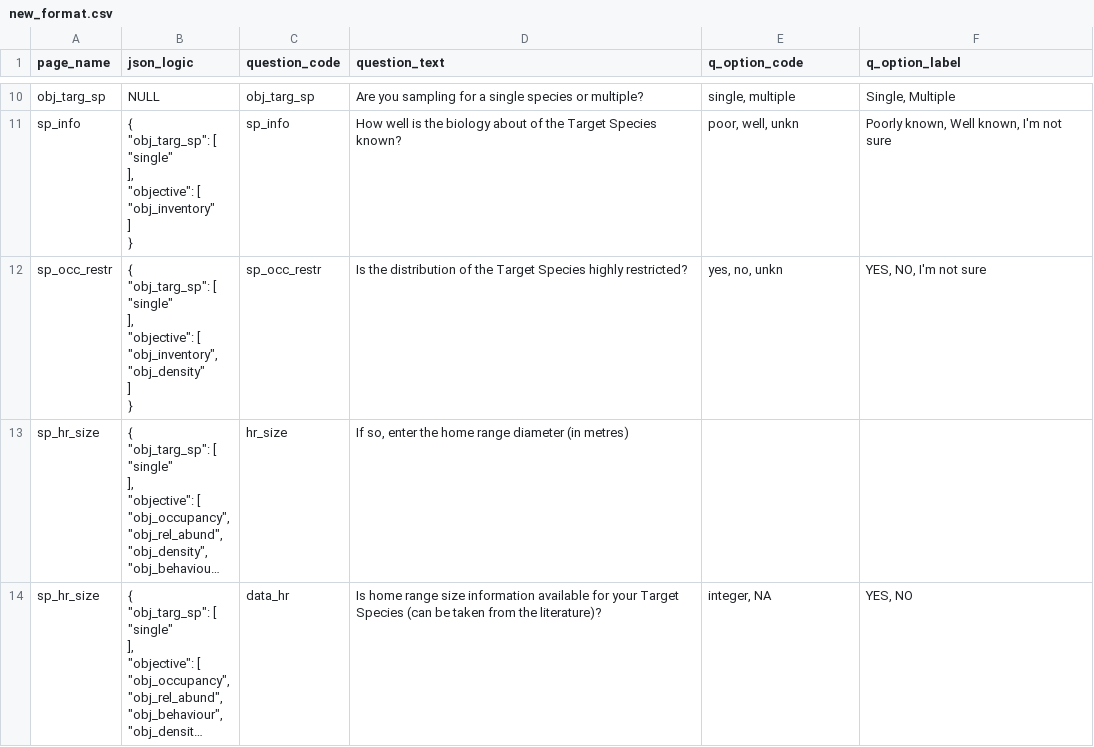
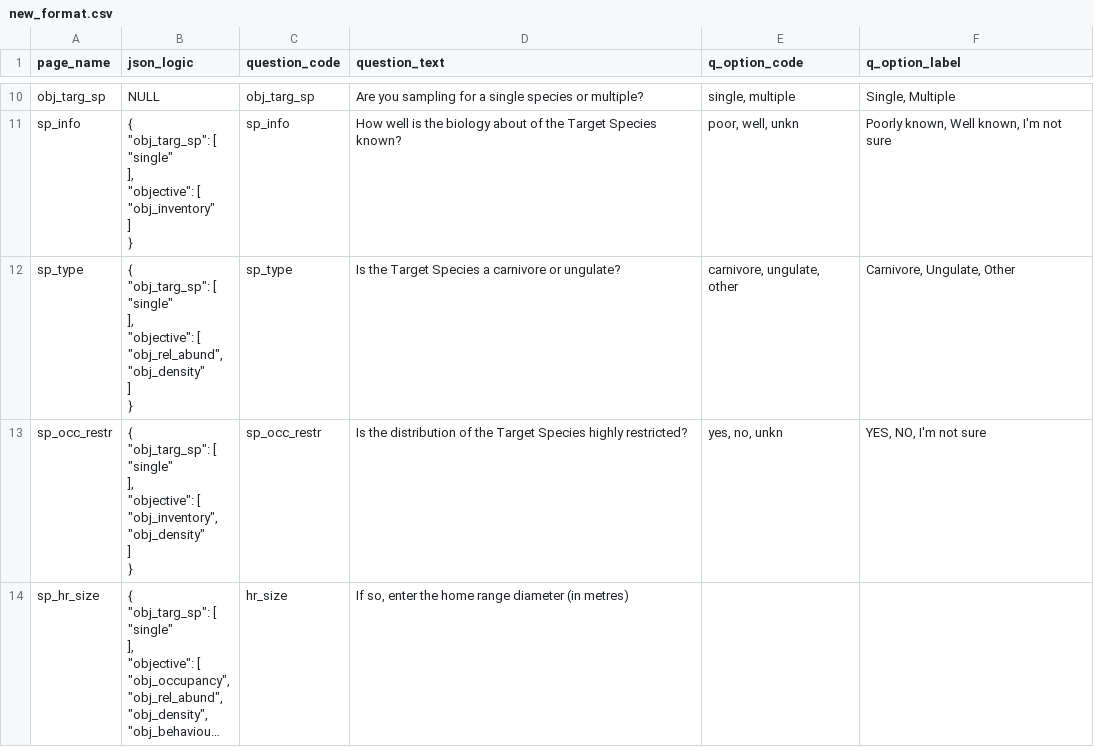
Before and after one commit to AB-RCSC/rc-decision-support-tool, a CSV file: new_format.csv, drawn as a sheet; only a part is shown, gaps mark what is left out; the shorter side is filled out with more unchanged rows; long unchanged cells end in …; ↵ is a line break in a cell; the diff names each change by its address in the sheet, - before the commit and + after, or states it on an @@ line.

```diff
--- a/new_format.csv
+++ b/new_format.csv
+row 12: sp_type | { ↵ "obj_targ_sp": [ ↵ "single" ↵ ], ↵ "objective": [ ↵ "obj_rel_abund", ↵ "obj_density" ↵ ] ↵ } | sp_type | Is the Target Species a carnivore or ungulate? | carnivore, ungulate, other | Carnivore, Ungulate, Other
```
Also changed, not shown: 1 other file.
